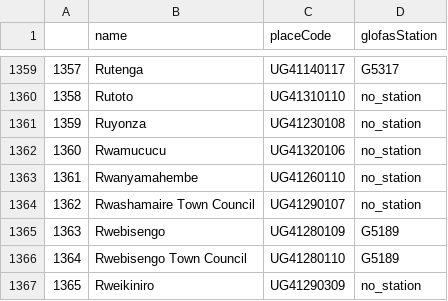
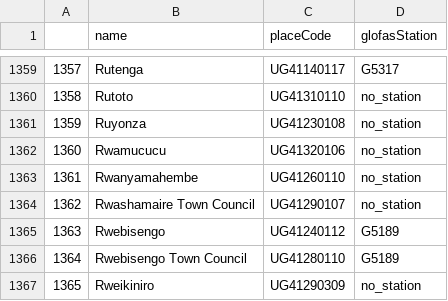
Before and after one commit to rodekruis/IBF_FLOOD_PIPELINE, a CSV file: pipeline/data/trigger_data/station_district_mapping/UGA_district_mapping.csv, drawn as a sheet; only a part is shown, gaps mark what is left out.

```diff
--- a/pipeline/data/trigger_data/station_district_mapping/UGA_district_mapping.csv
+++ b/pipeline/data/trigger_data/station_district_mapping/UGA_district_mapping.csv
@@ -1364,3 +1364,3 @@
 1362,Rwashamaire Town Council,UG41290107,no_station
-1363,Rwebisengo,UG41280109,G5189
+1363,Rwebisengo,UG41240112,G5189
 1364,Rwebisengo Town Council,UG41280110,G5189
```
Also changed, not shown: pipeline/data/trigger_data/glofas_trigger_levels/ETH_glofas_stations.csv, pipeline/data/trigger_data/glofas_trigger_levels/KEN_glofas_stations.csv, 3 other files.
